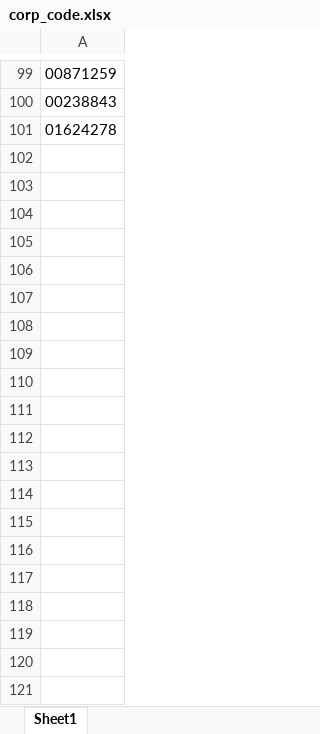
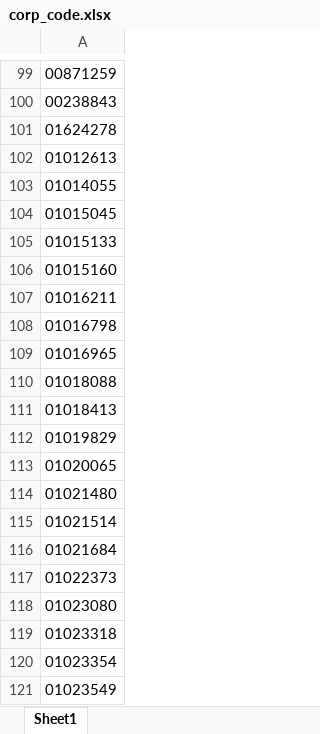
Before and after one commit to yms06034/Dart_openapi_pt, an Excel workbook: corp_code.xlsx, sheet Sheet1, drawn as a sheet; only a part is shown, gaps mark what is left out; values as stored, in another font and other column widths than the file's, no borders; the diff covers the shown part only; the diff names each change by its address in the sheet, - before the commit and + after, or states it on an @@ line.

```diff
--- a/corp_code.xlsx (sheet Sheet1)
+++ b/corp_code.xlsx (sheet Sheet1)
+row 102: 01012613
+row 103: 01014055
+row 104: 01015045
+row 105: 01015133
+row 106: 01015160
+row 107: 01016211
+row 108: 01016798
+row 109: 01016965
+row 110: 01018088
+row 111: 01018413
+row 112: 01019829
+row 113: 01020065
+row 114: 01021480
+row 115: 01021514
+row 116: 01021684
+row 117: 01022373
+row 118: 01023080
+row 119: 01023318
+row 120: 01023354
+row 121: 01023549
```
Also changed, not shown: 180 added rows elsewhere in this sheet, 7 other files.
